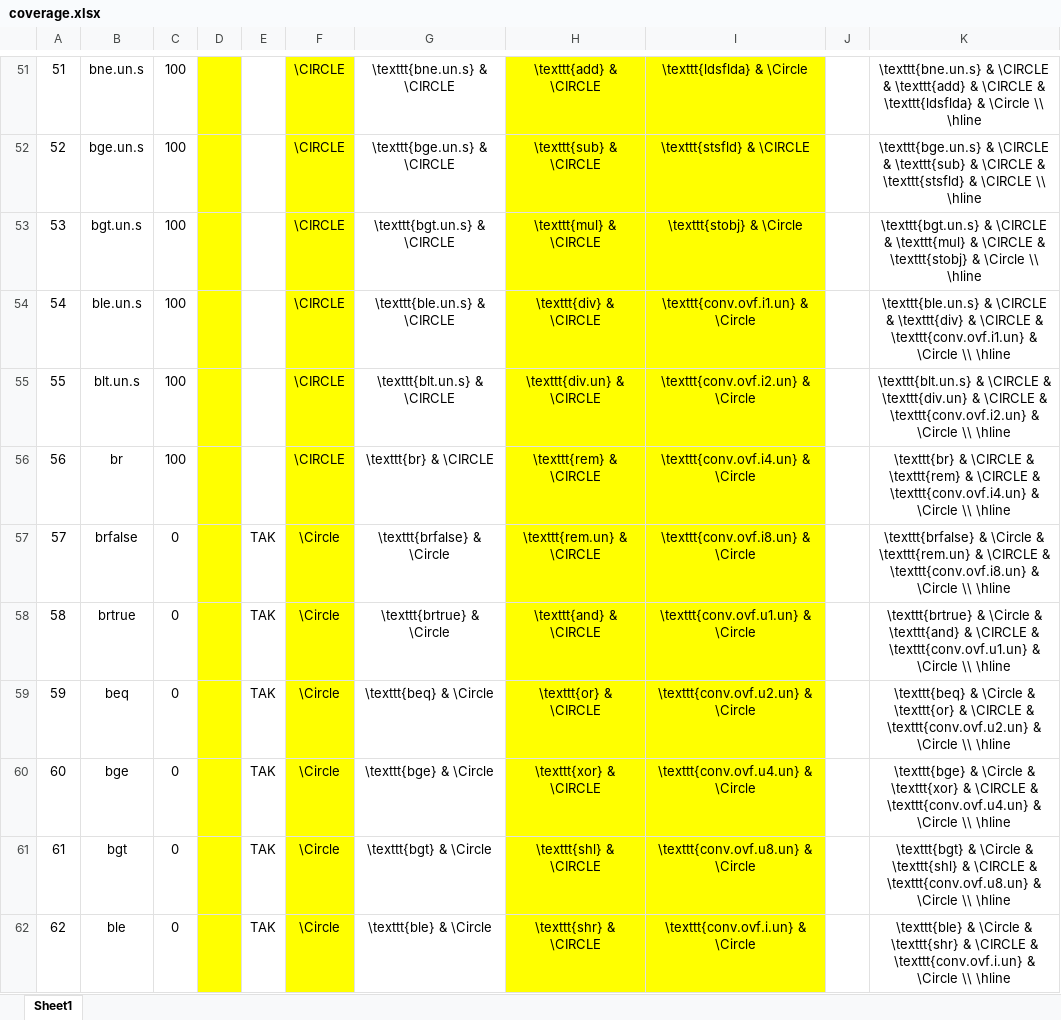
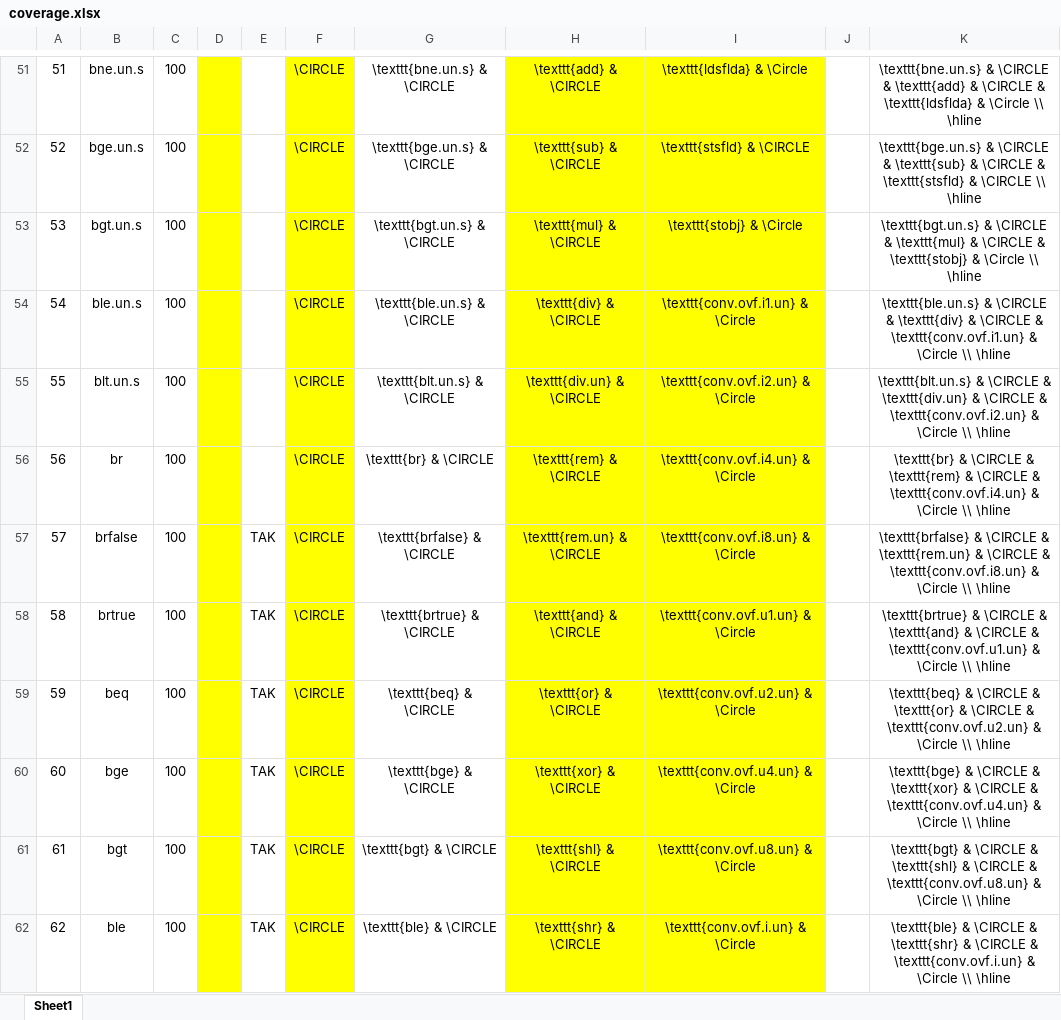
Before and after one commit to kvasnyk/CILantro, an Excel workbook: results/coverage.xlsx, sheet Sheet1, drawn as a sheet; only a part is shown, gaps mark what is left out; values as stored, in another font and other column widths than the file's, no borders; the diff covers the shown part only; the diff names each change by its address in the sheet, - before the commit and + after, or states it on an @@ line.

```diff
--- a/results/coverage.xlsx (sheet Sheet1)
+++ b/results/coverage.xlsx (sheet Sheet1)
-C57:C62: 0
+C57:C62: 100
-F57:F62: \Circle
+F57:F62: \CIRCLE
-G57: \texttt{brfalse} & \Circle
+G57: \texttt{brfalse} & \CIRCLE
-K57: \texttt{brfalse} & \Circle & \texttt{rem.un}…
+K57: \texttt{brfalse} & \CIRCLE & \texttt{rem.un}…
-G58: \texttt{brtrue} & \Circle
+G58: \texttt{brtrue} & \CIRCLE
-K58: \texttt{brtrue} & \Circle & \texttt{and}…
+K58: \texttt{brtrue} & \CIRCLE & \texttt{and}…
-G59: \texttt{beq} & \Circle
+G59: \texttt{beq} & \CIRCLE
-K59: \texttt{beq} & \Circle & \texttt{or}…
+K59: \texttt{beq} & \CIRCLE & \texttt{or}…
-G60: \texttt{bge} & \Circle
+G60: \texttt{bge} & \CIRCLE
-K60: \texttt{bge} & \Circle & \texttt{xor}…
+K60: \texttt{bge} & \CIRCLE & \texttt{xor}…
-G61: \texttt{bgt} & \Circle
+G61: \texttt{bgt} & \CIRCLE
-K61: \texttt{bgt} & \Circle & \texttt{shl}…
+K61: \texttt{bgt} & \CIRCLE & \texttt{shl}…
-G62: \texttt{ble} & \Circle
+G62: \texttt{ble} & \CIRCLE
-K62: \texttt{ble} & \Circle & \texttt{shr}…
+K62: \texttt{ble} & \CIRCLE & \texttt{shr}…
```
Also changed, not shown: 60 edited cells elsewhere in this sheet, 28 other files.
